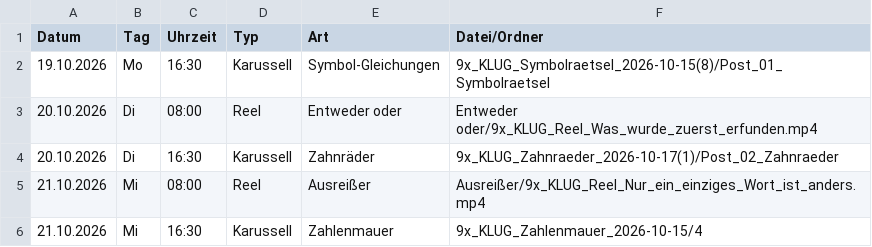
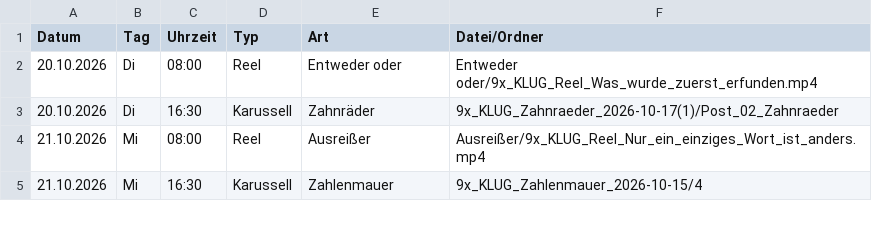
Before and after one commit to 9xKLUG/9xklug-autopost, a CSV file: status/geplant.csv, drawn as a sheet; only a part is shown; the diff names each change by its address in the sheet, - before the commit and + after, or states it on an @@ line.

```diff
--- a/status/geplant.csv
+++ b/status/geplant.csv
-row 2: 19.10.2026 | Mo | 16:30 | Karussell | Symbol-Gleichungen | 9x_KLUG_Symbolraetsel_2026-10-15(8)/Post_01_Symbolraetsel
```
Also changed, not shown: status/gepostet.csv, 1 other file.
